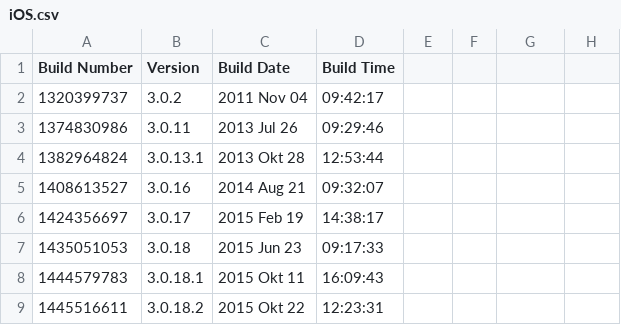
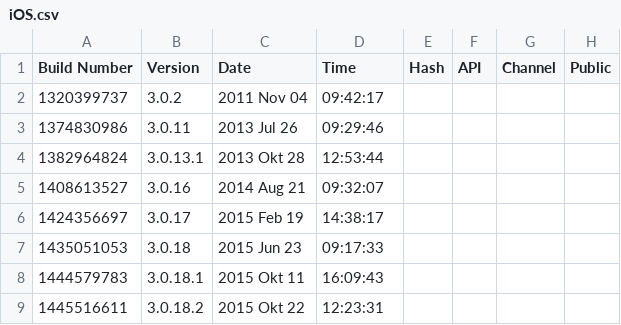
Before and after one commit to TeamspeakDocs/ClientVersions, a CSV file: iOS.csv, drawn as a sheet; the diff names each change by its address in the sheet, - before the commit and + after, or states it on an @@ line.

Commit message:
Update iOS.csv

```diff
--- a/iOS.csv
+++ b/iOS.csv
-C1: Build Date
+C1: Date
-D1: Build Time
+D1: Time
-E1: (empty)
+E1: Hash
-F1: (empty)
+F1: API
-G1: (empty)
+G1: Channel
-H1: (empty)
+H1: Public
```
